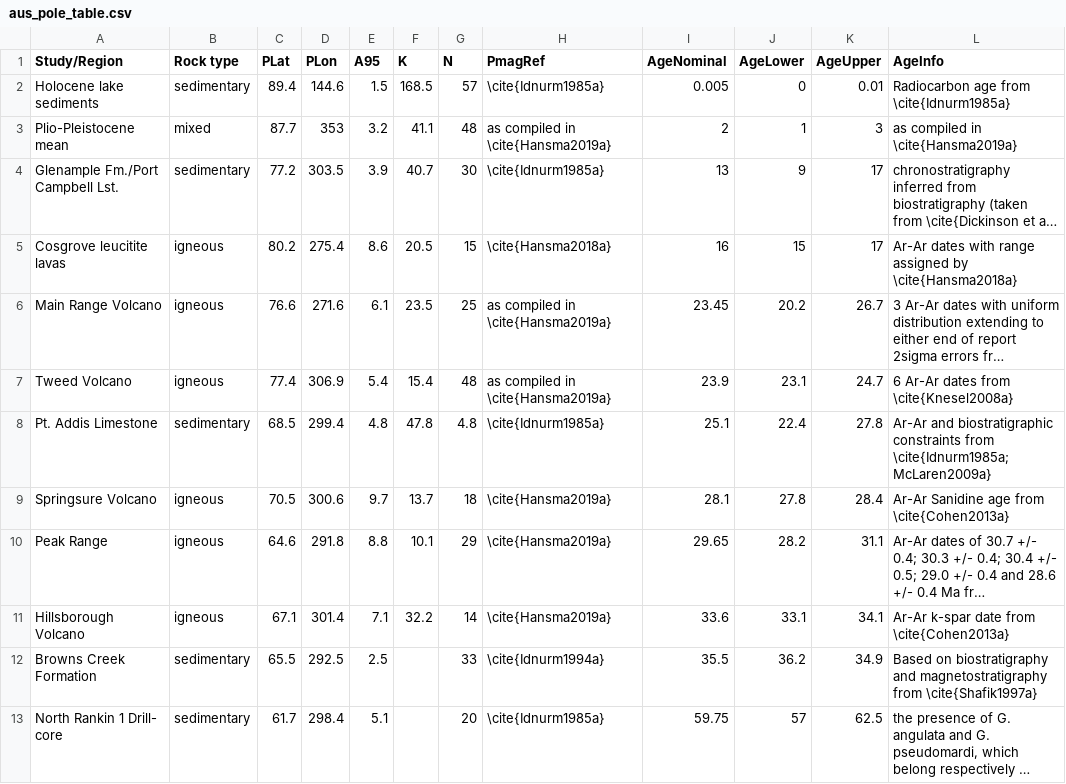
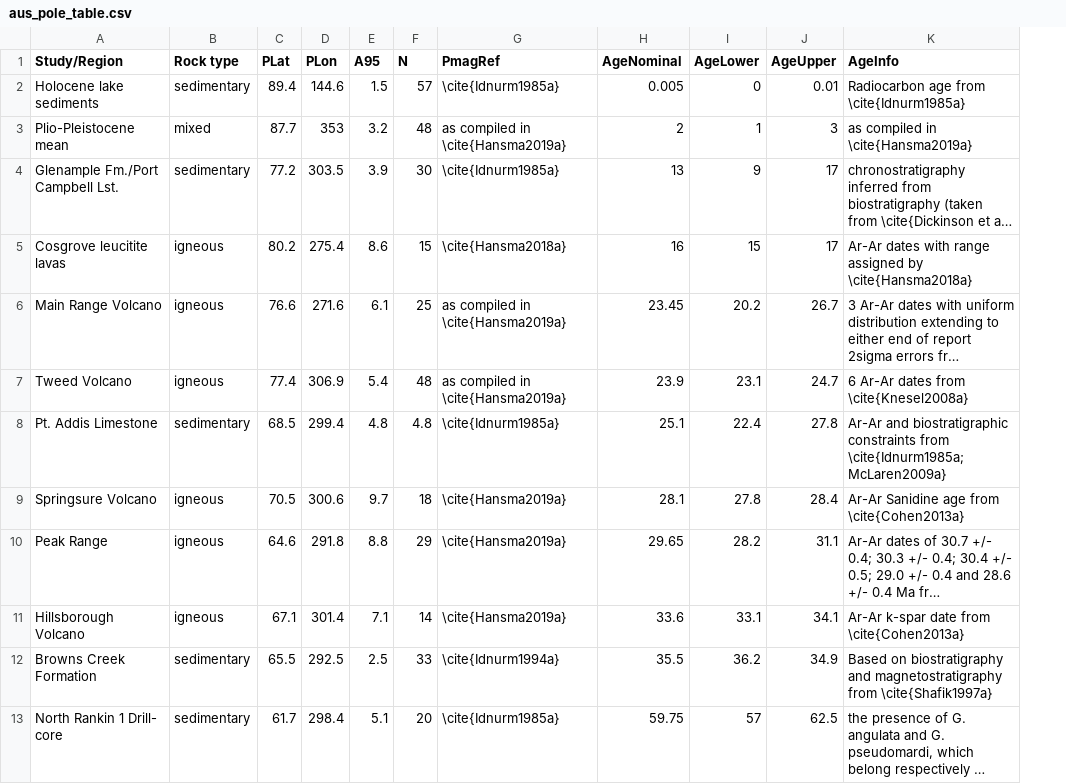
Before and after one commit to Swanson-Hysell-Group/Bayesian_PEP_inversion, a CSV file: data/Australia_poles/aus_pole_table.csv, drawn as a sheet; only a part is shown; long unchanged cells end in …; the diff names each change by its address in the sheet, - before the commit and + after, or states it on an @@ line.

```diff
--- a/data/Australia_poles/aus_pole_table.csv
+++ b/data/Australia_poles/aus_pole_table.csv
-column F (K), rows 2-11: 168.5 | 41.1 | 40.7 | 20.5 | 23.5 | 15.4 | 47.8 | 13.7 | 10.1 | 32.2
```
Also changed, not shown: 6 other files.
